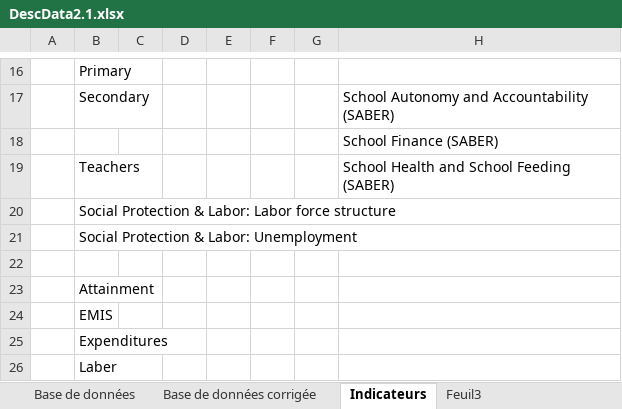
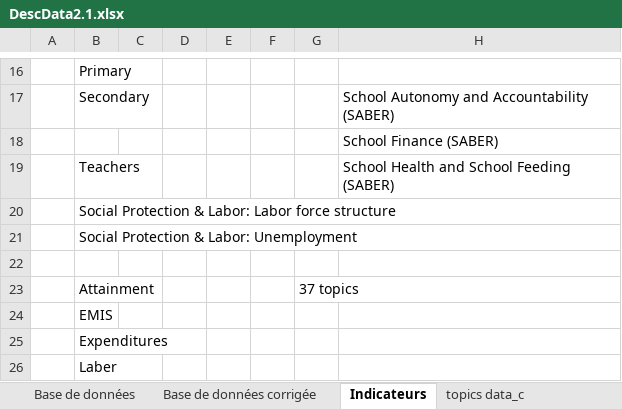
Before and after one commit to SmellyArmure/OC_DS_Project2, an Excel workbook: DescData2.1.xlsx, sheet Indicateurs, drawn as a sheet; only a part is shown, gaps mark what is left out; values as stored, in another font and other column widths than the file's, no borders; the diff names each change by its address in the sheet, - before the commit and + after, or states it on an @@ line.

```diff
--- a/DescData2.1.xlsx (sheet Indicateurs)
+++ b/DescData2.1.xlsx (sheet Indicateurs)
-sheet tab: Feuil3
+sheet tab: topics data_c
-G23: (empty)
+G23: 37 topics
```
Also changed, not shown: sheet topics data_c, 1 other file.
